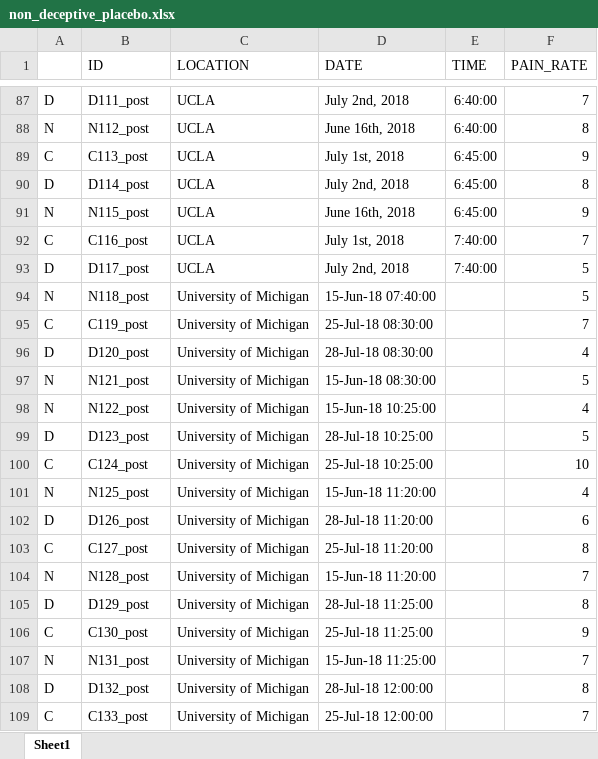
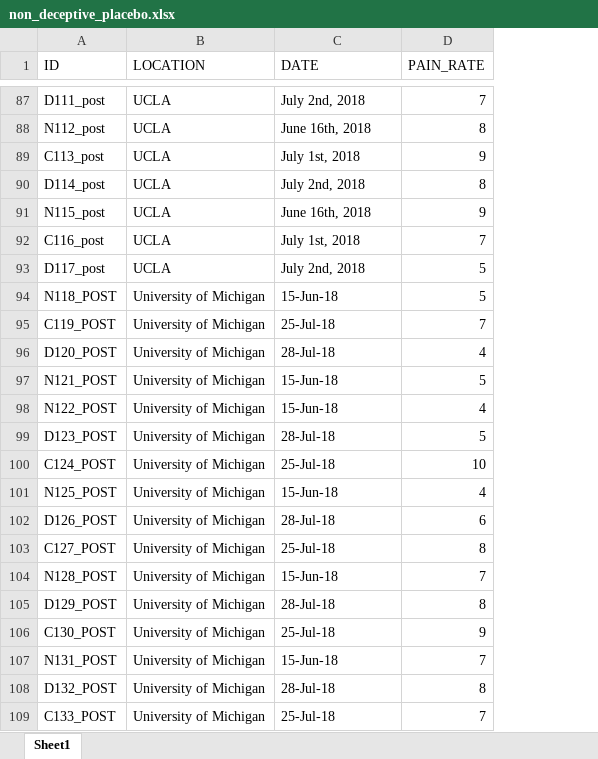
Before and after one commit to dsconnell/PHW290_dev, an Excel workbook: problem sets/problem_set_3/data/one_level_deeper/non_deceptive_placebo.xlsx, sheet Sheet1, drawn as a sheet; only a part is shown, gaps mark what is left out; values as stored, in another font and other column widths than the file's, no borders; removed rows and columns are numbered as before the commit, all else as after; the diff covers the shown part only; the diff names each change by its address in the sheet, - before the commit and + after, or states it on an @@ line.

```diff
--- a/problem sets/problem_set_3/data/one_level_deeper/non_deceptive_placebo.xlsx (sheet Sheet1)
+++ b/problem sets/problem_set_3/data/one_level_deeper/non_deceptive_placebo.xlsx (sheet Sheet1)
-column A, rows 87-109: D | N | C | D | N | C | D | N | C | D | N | N | D | C | N | D | C | N | D | C | N | D | C
-column E (TIME), rows 87-93: 6:40:00 | 6:40:00 | 6:45:00 | 6:45:00 | 6:45:00 | 7:40:00 | 7:40:00
-A94 (ID): N118_post
+A94 (ID): N118_POST
-C94 (DATE): 15-Jun-18 07:40:00
+C94 (DATE): 15-Jun-18
-A95 (ID): C119_post
+A95 (ID): C119_POST
-C95 (DATE): 25-Jul-18 08:30:00
+C95 (DATE): 25-Jul-18
-A96 (ID): D120_post
+A96 (ID): D120_POST
-C96 (DATE): 28-Jul-18 08:30:00
+C96 (DATE): 28-Jul-18
-A97 (ID): N121_post
+A97 (ID): N121_POST
-C97 (DATE): 15-Jun-18 08:30:00
+C97 (DATE): 15-Jun-18
-A98 (ID): N122_post
+A98 (ID): N122_POST
-C98 (DATE): 15-Jun-18 10:25:00
+C98 (DATE): 15-Jun-18
-A99 (ID): D123_post
+A99 (ID): D123_POST
-C99 (DATE): 28-Jul-18 10:25:00
+C99 (DATE): 28-Jul-18
-A100 (ID): C124_post
+A100 (ID): C124_POST
-C100 (DATE): 25-Jul-18 10:25:00
+C100 (DATE): 25-Jul-18
-A101 (ID): N125_post
+A101 (ID): N125_POST
-C101 (DATE): 15-Jun-18 11:20:00
+C101 (DATE): 15-Jun-18
-A102 (ID): D126_post
+A102 (ID): D126_POST
-C102 (DATE): 28-Jul-18 11:20:00
+C102 (DATE): 28-Jul-18
-A103 (ID): C127_post
+A103 (ID): C127_POST
-C103 (DATE): 25-Jul-18 11:20:00
+C103 (DATE): 25-Jul-18
-A104 (ID): N128_post
+A104 (ID): N128_POST
-C104 (DATE): 15-Jun-18 11:20:00
+C104 (DATE): 15-Jun-18
-A105 (ID): D129_post
+A105 (ID): D129_POST
-C105 (DATE): 28-Jul-18 11:25:00
+C105 (DATE): 28-Jul-18
-A106 (ID): C130_post
+A106 (ID): C130_POST
-C106 (DATE): 25-Jul-18 11:25:00
+C106 (DATE): 25-Jul-18
-A107 (ID): N131_post
+A107 (ID): N131_POST
-C107 (DATE): 15-Jun-18 11:25:00
+C107 (DATE): 15-Jun-18
-A108 (ID): D132_post
+A108 (ID): D132_POST
-C108 (DATE): 28-Jul-18 12:00:00
+C108 (DATE): 28-Jul-18
-A109 (ID): C133_post
+A109 (ID): C133_POST
-C109 (DATE): 25-Jul-18 12:00:00
+C109 (DATE): 25-Jul-18
```
Also changed, not shown: 120 edited cells elsewhere in this sheet, 1 other file.
